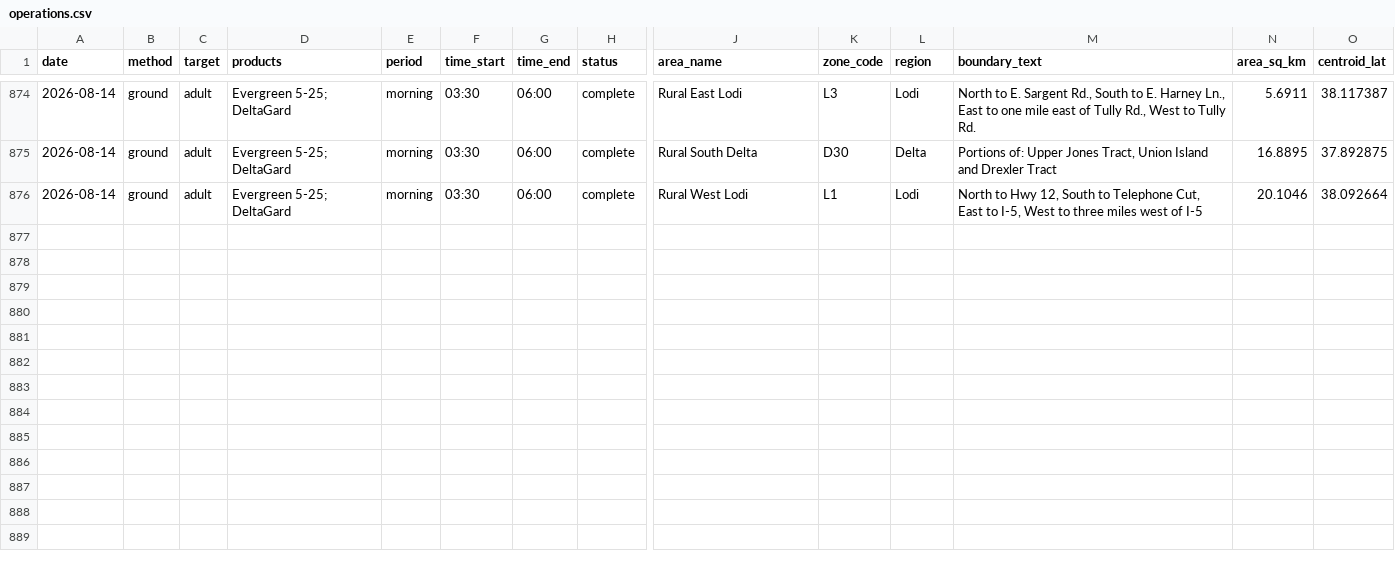
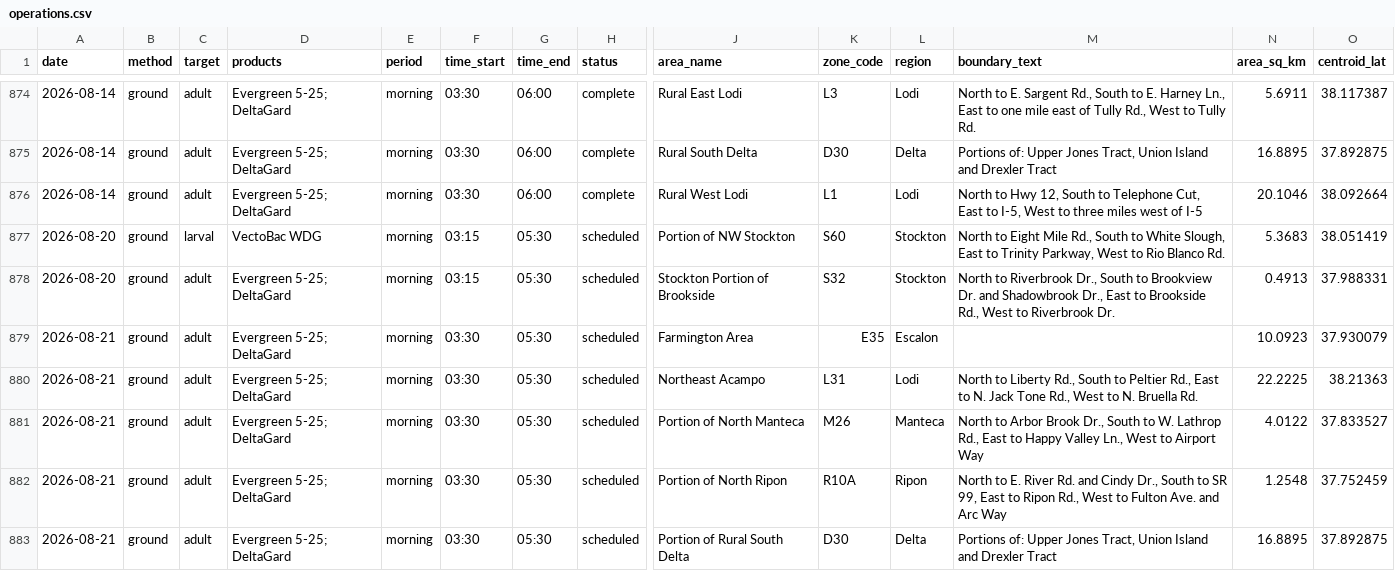
Before and after one commit to dk-dev/sj-mosquito-maps, a CSV file: data/exports/operations.csv, drawn as a sheet; only a part is shown, gaps mark what is left out; rows hold the shown columns only; the diff names each change by its address in the sheet, - before the commit and + after, or states it on an @@ line.

```diff
--- a/data/exports/operations.csv
+++ b/data/exports/operations.csv
+row 877: 2026-08-20 | ground | larval | VectoBac WDG | morning | 03:15 | 05:30 | scheduled | Portion of NW Stockton | S60 | Stockton | North to Eight Mile Rd., South to White Slough, East to Trinity Parkway, West to Rio Blanco Rd. | 5.3683 | 38.051419
+row 878: 2026-08-20 | ground | adult | Evergreen 5-25; DeltaGard | morning | 03:15 | 05:30 | scheduled | Stockton Portion of Brookside | S32 | Stockton | North to Riverbrook Dr., South to Brookview Dr. and Shadowbrook Dr., East to Brookside Rd., West to Riverbrook Dr. | 0.4913 | 37.988331
+row 879: 2026-08-21 | ground | adult | Evergreen 5-25; DeltaGard | morning | 03:30 | 05:30 | scheduled | Farmington Area | E35 | Escalon |  | 10.0923 | 37.930079
+row 880: 2026-08-21 | ground | adult | Evergreen 5-25; DeltaGard | morning | 03:30 | 05:30 | scheduled | Northeast Acampo | L31 | Lodi | North to Liberty Rd., South to Peltier Rd., East to N. Jack Tone Rd., West to N. Bruella Rd. | 22.2225 | 38.21363
+row 881: 2026-08-21 | ground | adult | Evergreen 5-25; DeltaGard | morning | 03:30 | 05:30 | scheduled | Portion of North Manteca | M26 | Manteca | North to Arbor Brook Dr., South to W. Lathrop Rd., East to Happy Valley Ln., West to Airport Way | 4.0122 | 37.833527
+row 882: 2026-08-21 | ground | adult | Evergreen 5-25; DeltaGard | morning | 03:30 | 05:30 | scheduled | Portion of North Ripon | R10A | Ripon | North to E. River Rd. and Cindy Dr., South to SR 99, East to Ripon Rd., West to Fulton Ave. and Arc Way | 1.2548 | 37.752459
+row 883: 2026-08-21 | ground | adult | Evergreen 5-25; DeltaGard | morning | 03:30 | 05:30 | scheduled | Portion of Rural South Delta | D30 | Delta | Portions of: Upper Jones Tract, Union Island and Drexler Tract | 16.8895 | 37.892875
```
Also changed, not shown: 3 other files.
